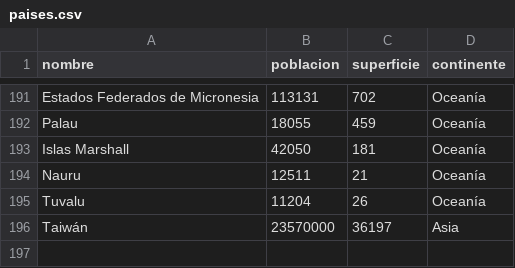
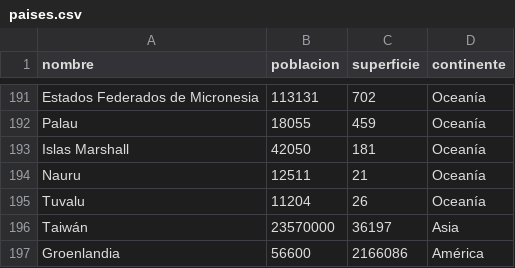
Before and after one commit to FacuchitoTD/tp-integrador-programacion, a CSV file: paises.csv, drawn as a sheet; only a part is shown, gaps mark what is left out.

Commit message:
Bug arreglado
Tuve que modificar los datos de Groenlandia, ya que el error ocurría justo cuando tenía que mostrarse esos datos. Sin importar los filtros, Groenlandia siempre aparecía, así que hice un "reseteo" en sus datos

```diff
--- a/paises.csv
+++ b/paises.csv
@@ -196 +196,2 @@ Tuvalu,11204,26,Oceanía
 Taiwán,23570000,36197,Asia
+Groenlandia,56600,2166086,América
```
